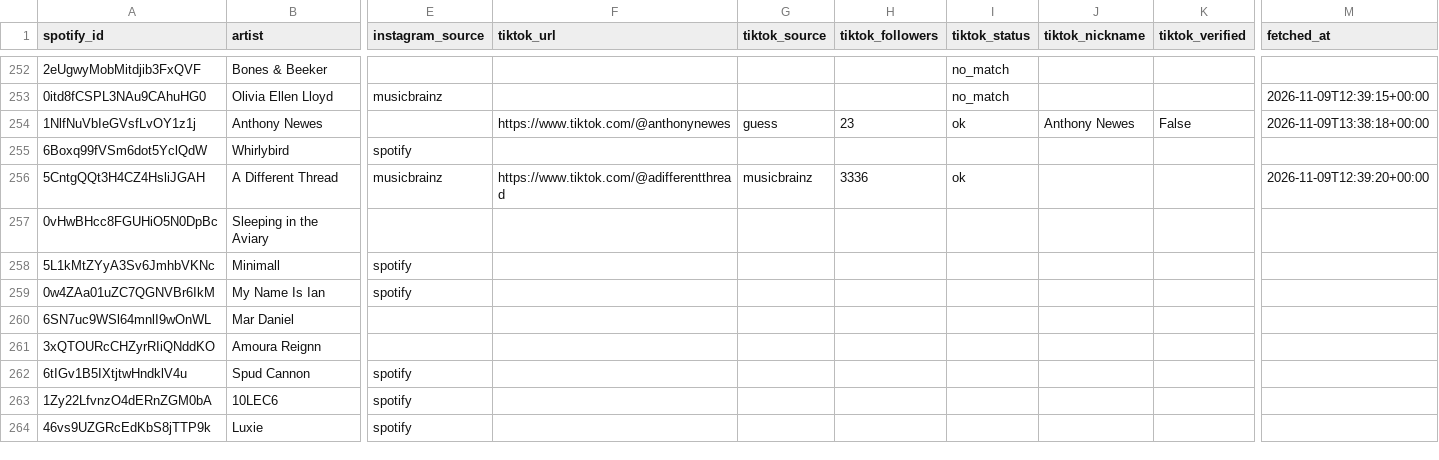
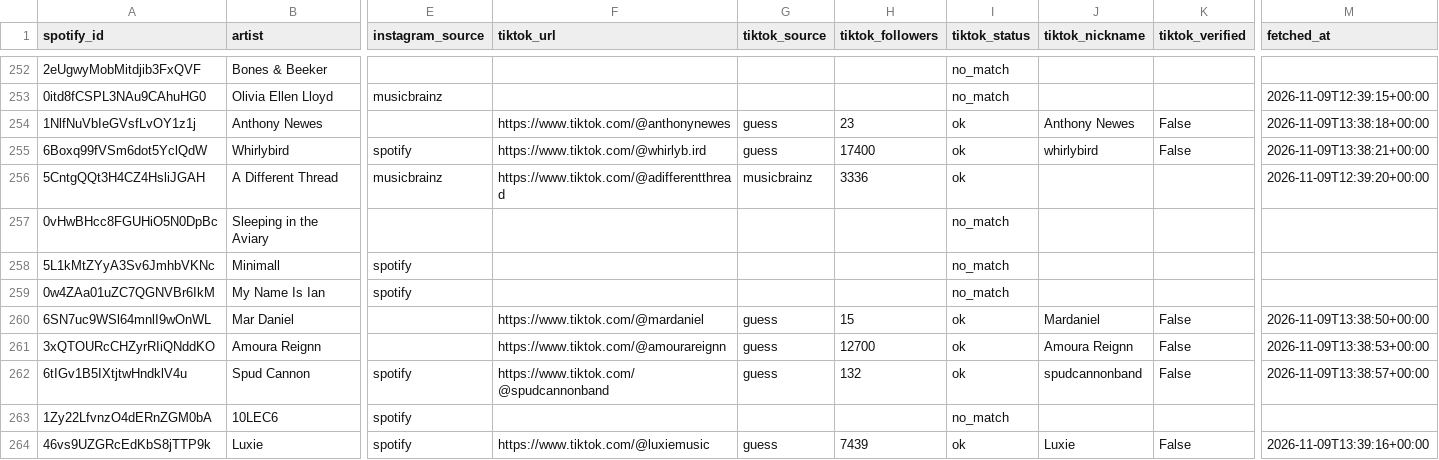
Before and after one commit to hrmongus/propagandistan1, a CSV file: scripts/spotify-popularity/data/socials.csv, drawn as a sheet; only a part is shown, gaps mark what is left out; the diff covers the shown part only; the diff names each change by its address in the sheet, - before the commit and + after, or states it on an @@ line.

```diff
--- a/scripts/spotify-popularity/data/socials.csv
+++ b/scripts/spotify-popularity/data/socials.csv
-F255 (tiktok_url): (empty)
+F255 (tiktok_url): https://www.tiktok.com/@whirlyb.ird
-G255 (tiktok_source): (empty)
+G255 (tiktok_source): guess
-H255 (tiktok_followers): (empty)
+H255 (tiktok_followers): 17400
-I255 (tiktok_status): (empty)
+I255 (tiktok_status): ok
-J255 (tiktok_nickname): (empty)
+J255 (tiktok_nickname): whirlybird
-K255 (tiktok_verified): (empty)
+K255 (tiktok_verified): False
-M255 (fetched_at): (empty)
+M255 (fetched_at): 2026-11-09T13:38:21+00:00
-I257:I259 (tiktok_status): (empty)
+I257:I259 (tiktok_status): no_match
-F260 (tiktok_url): (empty)
+F260 (tiktok_url): https://www.tiktok.com/@mardaniel
-G260:G262 (tiktok_source): (empty)
+G260:G262 (tiktok_source): guess
-H260 (tiktok_followers): (empty)
+H260 (tiktok_followers): 15
-I260:I262 (tiktok_status): (empty)
+I260:I262 (tiktok_status): ok
-J260 (tiktok_nickname): (empty)
+J260 (tiktok_nickname): Mardaniel
-K260:K262 (tiktok_verified): (empty)
+K260:K262 (tiktok_verified): False
-M260 (fetched_at): (empty)
+M260 (fetched_at): 2026-11-09T13:38:50+00:00
-F261 (tiktok_url): (empty)
+F261 (tiktok_url): https://www.tiktok.com/@amourareignn
-H261 (tiktok_followers): (empty)
+H261 (tiktok_followers): 12700
-J261 (tiktok_nickname): (empty)
+J261 (tiktok_nickname): Amoura Reignn
-M261 (fetched_at): (empty)
+M261 (fetched_at): 2026-11-09T13:38:53+00:00
-F262 (tiktok_url): (empty)
+F262 (tiktok_url): https://www.tiktok.com/@spudcannonband
-H262 (tiktok_followers): (empty)
+H262 (tiktok_followers): 132
-J262 (tiktok_nickname): (empty)
+J262 (tiktok_nickname): spudcannonband
-M262 (fetched_at): (empty)
+M262 (fetched_at): 2026-11-09T13:38:57+00:00
-I263 (tiktok_status): (empty)
+I263 (tiktok_status): no_match
-F264 (tiktok_url): (empty)
+F264 (tiktok_url): https://www.tiktok.com/@luxiemusic
-G264 (tiktok_source): (empty)
+G264 (tiktok_source): guess
-H264 (tiktok_followers): (empty)
+H264 (tiktok_followers): 7439
-I264 (tiktok_status): (empty)
+I264 (tiktok_status): ok
-J264 (tiktok_nickname): (empty)
+J264 (tiktok_nickname): Luxie
-K264 (tiktok_verified): (empty)
+K264 (tiktok_verified): False
-M264 (fetched_at): (empty)
+M264 (fetched_at): 2026-11-09T13:39:16+00:00
```
Also changed, not shown: 78 edited cells elsewhere in this file, scripts/spotify-popularity/data/final.csv, 2 other files.
